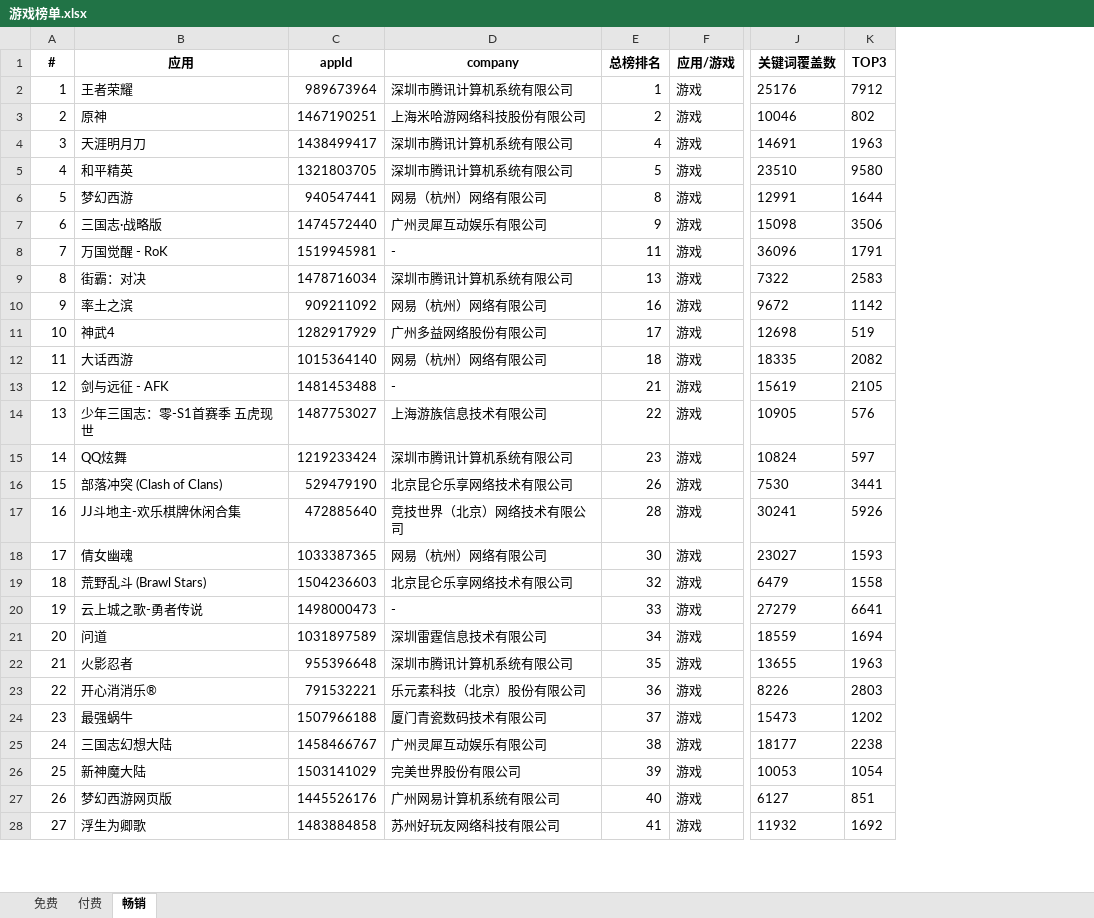
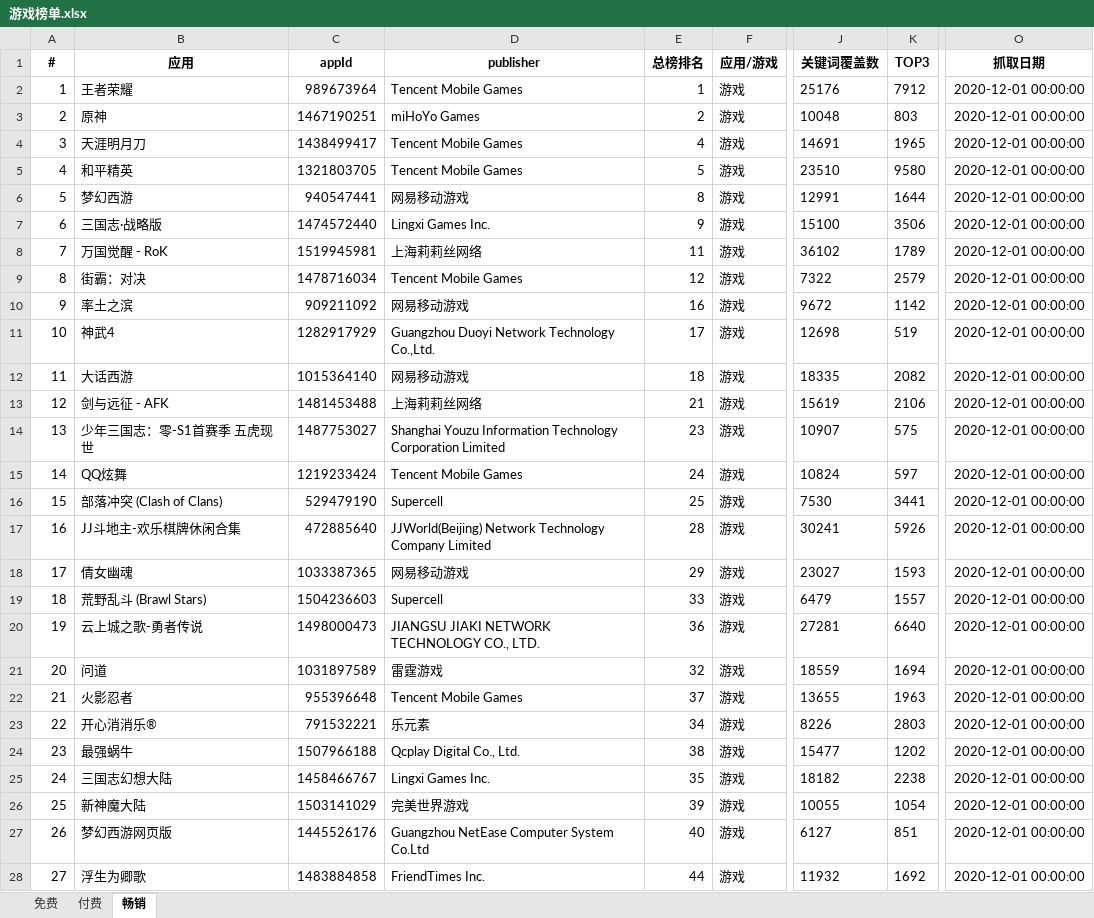
Before and after one commit to jiji262/qimai_rank_spider, an Excel workbook: 游戏榜单.xlsx, sheet 畅销, drawn as a sheet; only a part is shown, gaps mark what is left out; values as stored, in another font and other column widths than the file's, no borders; removed rows and columns are numbered as before the commit, all else as after; the diff covers the shown part only; the diff names each change by its address in the sheet, - before the commit and + after, or states it on an @@ line.

```diff
--- a/游戏榜单.xlsx (sheet 畅销)
+++ b/游戏榜单.xlsx (sheet 畅销)
-column D (company), rows 2-28: 深圳市腾讯计算机系统有限公司 | 上海米哈游网络科技股份有限公司 | 深圳市腾讯计算机系统有限公司 | 深圳市腾讯计算机系统有限公司 | 网易（杭州）网络有限公司 | 广州灵犀互动娱乐有限公司 | - | 深圳市腾讯计算机系统有限公司 | 网易（杭州）网络有限公司 | 广州多益网络股份有限公司 | 网易（杭州）网络有限公司 | - | 上海游族信息技术有限公司 | 深圳市腾讯计算机系统有限公司 | 北京昆仑乐享网络技术有限公司 | 竞技世界（北京）网络技术有限公司 | 网易（杭州）网络有限公司 | 北京昆仑乐享网络技术有限公司 | - | 深圳雷霆信息技术有限公司 | 深圳市腾讯计算机系统有限公司 | 乐元素科技（北京）股份有限公司 | 厦门青瓷数码技术有限公司 | 广州灵犀互动娱乐有限公司 | 完美世界股份有限公司 | 广州网易计算机系统有限公司 | 苏州好玩友网络科技有限公司
+column D (publisher), rows 2-28: Tencent Mobile Games | miHoYo Games | Tencent Mobile Games | Tencent Mobile Games | 网易移动游戏 | Lingxi Games Inc. | 上海莉莉丝网络 | Tencent Mobile Games | 网易移动游戏 | Guangzhou Duoyi Network Technology Co.,Ltd. | 网易移动游戏 | 上海莉莉丝网络 | Shanghai Youzu Information Technology Corporation Limited | Tencent Mobile Games | Supercell | JJWorld(Beijing) Network Technology Company Limited | 网易移动游戏 | Supercell | JIANGSU JIAKI NETWORK TECHNOLOGY CO., LTD. | 雷霆游戏 | Tencent Mobile Games | 乐元素 | Qcplay Digital Co., Ltd. | Lingxi Games Inc. | 完美世界游戏 | Guangzhou NetEase Computer System Co.Ltd | FriendTimes Inc.
+column O (抓取日期), rows 2-28: all 2020-12-01 00:00:00
-J3 (关键词覆盖数): 10046
+J3 (关键词覆盖数): 10048
-K3 (TOP3): 802
+K3 (TOP3): 803
-K4 (TOP3): 1963
+K4 (TOP3): 1965
-J7 (关键词覆盖数): 15098
+J7 (关键词覆盖数): 15100
-J8 (关键词覆盖数): 36096
+J8 (关键词覆盖数): 36102
-K8 (TOP3): 1791
+K8 (TOP3): 1789
-E9 (总榜排名): 13
+E9 (总榜排名): 12
-K9 (TOP3): 2583
+K9 (TOP3): 2579
-K13 (TOP3): 2105
+K13 (TOP3): 2106
-E14 (总榜排名): 22
+E14 (总榜排名): 23
-J14 (关键词覆盖数): 10905
+J14 (关键词覆盖数): 10907
-K14 (TOP3): 576
+K14 (TOP3): 575
-E15 (总榜排名): 23
+E15 (总榜排名): 24
-E16 (总榜排名): 26
+E16 (总榜排名): 25
-E18 (总榜排名): 30
+E18 (总榜排名): 29
-E19 (总榜排名): 32
+E19 (总榜排名): 33
-K19 (TOP3): 1558
+K19 (TOP3): 1557
-E20 (总榜排名): 33
+E20 (总榜排名): 36
-J20 (关键词覆盖数): 27279
+J20 (关键词覆盖数): 27281
-K20 (TOP3): 6641
+K20 (TOP3): 6640
-E21 (总榜排名): 34
+E21 (总榜排名): 32
-E22 (总榜排名): 35
+E22 (总榜排名): 37
-E23 (总榜排名): 36
+E23 (总榜排名): 34
-E24 (总榜排名): 37
+E24 (总榜排名): 38
-J24 (关键词覆盖数): 15473
+J24 (关键词覆盖数): 15477
-E25 (总榜排名): 38
+E25 (总榜排名): 35
-J25 (关键词覆盖数): 18177
+J25 (关键词覆盖数): 18182
-J26 (关键词覆盖数): 10053
+J26 (关键词覆盖数): 10055
-E28 (总榜排名): 41
+E28 (总榜排名): 44
```
Also changed, not shown: 1525 edited cells elsewhere in this sheet, sheet 免费, sheet 付费, 总榜单.xlsx, 3 other files.
